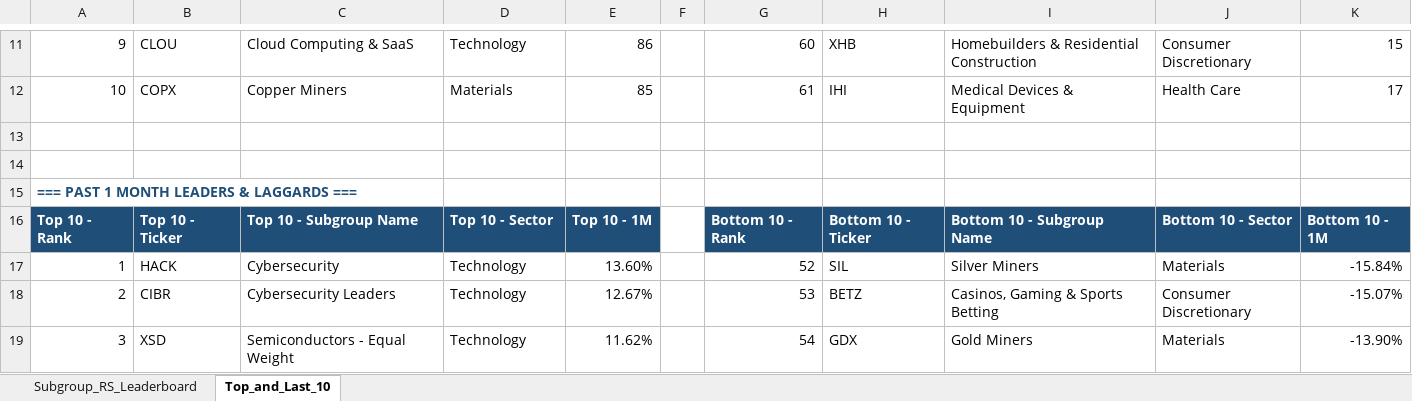
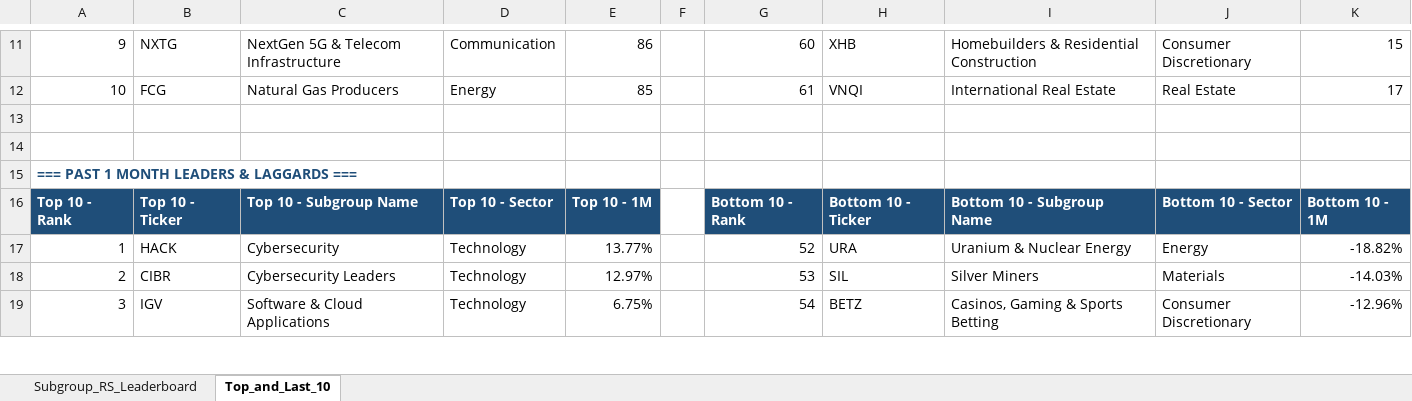
Before and after one commit to Jamesssurfer/SubGroup-Tracker, an Excel workbook: Subgroup_RS_Leaderboard.xlsx, sheet Top_and_Last_10, drawn as a sheet; only a part is shown, gaps mark what is left out; values as stored, in another font and other column widths than the file's, no borders; formulas without a stored value are shown as written; the diff covers the shown part only; the diff names each change by its address in the sheet, - before the commit and + after, or states it on an @@ line.

```diff
--- a/Subgroup_RS_Leaderboard.xlsx (sheet Top_and_Last_10)
+++ b/Subgroup_RS_Leaderboard.xlsx (sheet Top_and_Last_10)
-B11: CLOU
+B11: NXTG
-C11: Cloud Computing & SaaS
+C11: NextGen 5G & Telecom Infrastructure
-D11: Technology
+D11: Communication
-B12: COPX
+B12: FCG
-C12: Copper Miners
+C12: Natural Gas Producers
-D12: Materials
+D12: Energy
-H12: IHI
+H12: VNQI
-I12: Medical Devices & Equipment
+I12: International Real Estate
-J12: Health Care
+J12: Real Estate
-E17: 13.60%
+E17: 13.77%
-H17: SIL
+H17: URA
-I17: Silver Miners
+I17: Uranium & Nuclear Energy
-J17: Materials
+J17: Energy
-K17: -15.84%
+K17: -18.82%
-E18: 12.67%
+E18: 12.97%
-H18: BETZ
+H18: SIL
-I18: Casinos, Gaming & Sports Betting
+I18: Silver Miners
-J18: Consumer Discretionary
+J18: Materials
-K18: -15.07%
+K18: -14.03%
-B19: XSD
+B19: IGV
-C19: Semiconductors - Equal Weight
+C19: Software & Cloud Applications
-E19: 11.62%
+E19: 6.75%
-H19: GDX
+H19: BETZ
-I19: Gold Miners
+I19: Casinos, Gaming & Sports Betting
-J19: Materials
+J19: Consumer Discretionary
-K19: -13.90%
+K19: -12.96%
```
Also changed, not shown: 7 added rows, 7 removed rows and 211 edited cells elsewhere in this sheet, sheet Subgroup_RS_Leaderboard.
